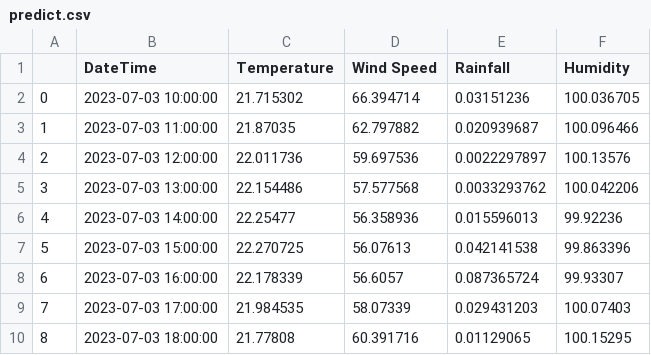
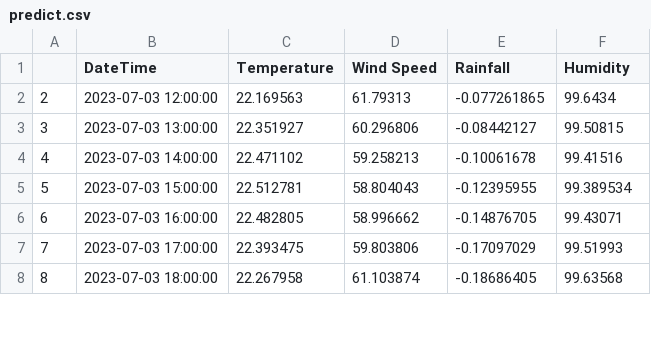
Before and after one commit to sdip15fa/weather-predict, a CSV file: predict.csv, drawn as a sheet; only a part is shown; the diff covers the shown part only.

```diff
--- a/predict.csv
+++ b/predict.csv
@@ -1,10 +1,8 @@
 ,DateTime,Temperature,Wind Speed,Rainfall,Humidity
-0,2023-07-03 10:00:00,21.715302,66.394714,0.03151236,100.036705
-1,2023-07-03 11:00:00,21.87035,62.797882,0.020939687,100.096466
-2,2023-07-03 12:00:00,22.011736,59.697536,0.0022297897,100.13576
-3,2023-07-03 13:00:00,22.154486,57.577568,0.0033293762,100.042206
-4,2023-07-03 14:00:00,22.25477,56.358936,0.015596013,99.92236
-5,2023-07-03 15:00:00,22.270725,56.07613,0.042141538,99.863396
-6,2023-07-03 16:00:00,22.178339,56.6057,0.087365724,99.93307
-7,2023-07-03 17:00:00,21.984535,58.07339,0.029431203,100.07403
-8,2023-07-03 18:00:00,21.77808,60.391716,0.01129065,100.15295
+2,2023-07-03 12:00:00,22.169563,61.79313,-0.077261865,99.6434
+3,2023-07-03 13:00:00,22.351927,60.296806,-0.08442127,99.50815
+4,2023-07-03 14:00:00,22.471102,59.258213,-0.10061678,99.41516
+5,2023-07-03 15:00:00,22.512781,58.804043,-0.12395955,99.389534
+6,2023-07-03 16:00:00,22.482805,58.996662,-0.14876705,99.43071
+7,2023-07-03 17:00:00,22.393475,59.803806,-0.17097029,99.51993
+8,2023-07-03 18:00:00,22.267958,61.103874,-0.18686405,99.63568
```
Also changed, not shown: 16 removed rows and 20 edited cells elsewhere in this file, 2 other files.
